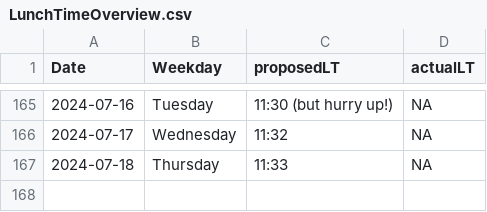
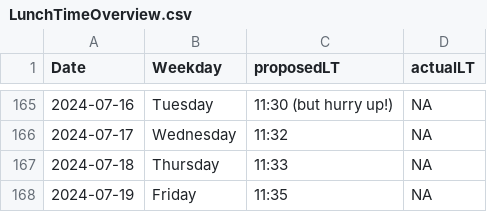
Before and after one commit to LeaSeep/LunchTime, a CSV file: shinyApp/www/LunchTimeOverview.csv, drawn as a sheet; only a part is shown, gaps mark what is left out.

Commit message:
Update the times to eat

```diff
--- a/shinyApp/www/LunchTimeOverview.csv
+++ b/shinyApp/www/LunchTimeOverview.csv
@@ -167 +167,2 @@ Date, Weekday, proposedLT, actualLT
 2024-07-18,Thursday,11:33,NA
+2024-07-19,Friday,11:35,NA
```
